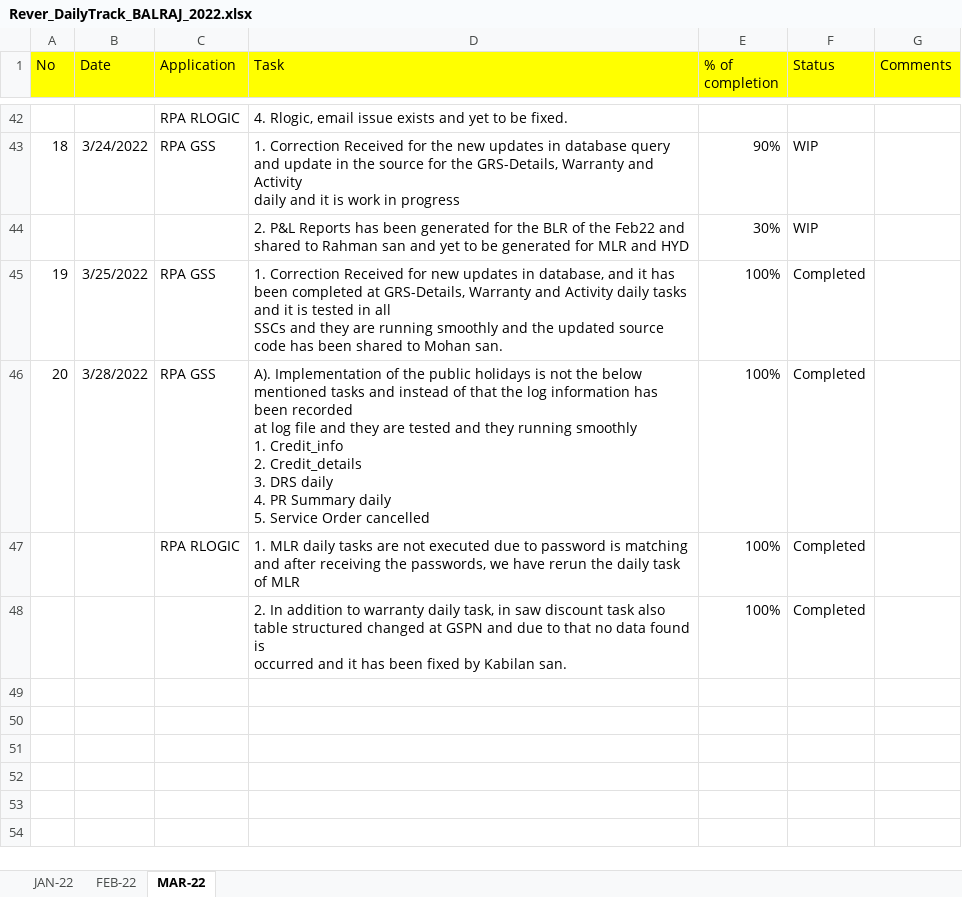
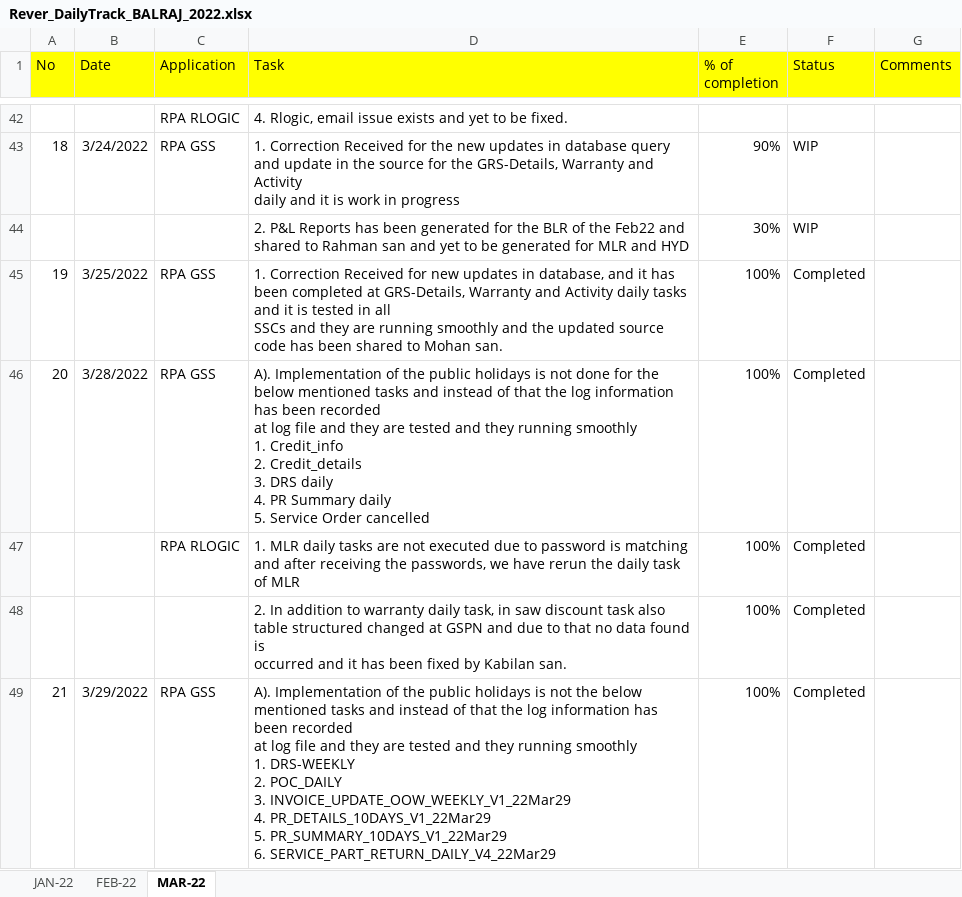
Before and after one commit to RIGELSOFTSINGAPORE/DailyTracker, an Excel workbook: Rever_DailyTrack_BALRAJ_2022.xlsx, sheet MAR-22, drawn as a sheet; only a part is shown, gaps mark what is left out; values as stored, in another font and other column widths than the file's, no borders; ↵ is a line break in a cell; the diff names each change by its address in the sheet, - before the commit and + after, or states it on an @@ line.

Commit message:
Add files via upload

```diff
--- a/Rever_DailyTrack_BALRAJ_2022.xlsx (sheet MAR-22)
+++ b/Rever_DailyTrack_BALRAJ_2022.xlsx (sheet MAR-22)
-D46 (Task): …is not the below…
+D46 (Task): …is not done for the below…
+row 49: 21 | 3/29/2022 | RPA GSS | A). Implementation of the public holidays is not the below mentioned tasks and instead of that the log information has been recorded ↵ at log file and they are tested and they running smoothly ↵ 1. DRS-WEEKLY ↵ 2. POC_DAILY ↵ 3. INVOICE_UPDATE_OOW_WEEKLY_V1_22Mar29 ↵ 4. PR_DETAILS_10DAYS_V1_22Mar29 ↵ 5. PR_SUMMARY_10DAYS_V1_22Mar29 ↵ 6. SERVICE_PART_RETURN_DAILY_V4_22Mar29 | 100% | Completed
```
